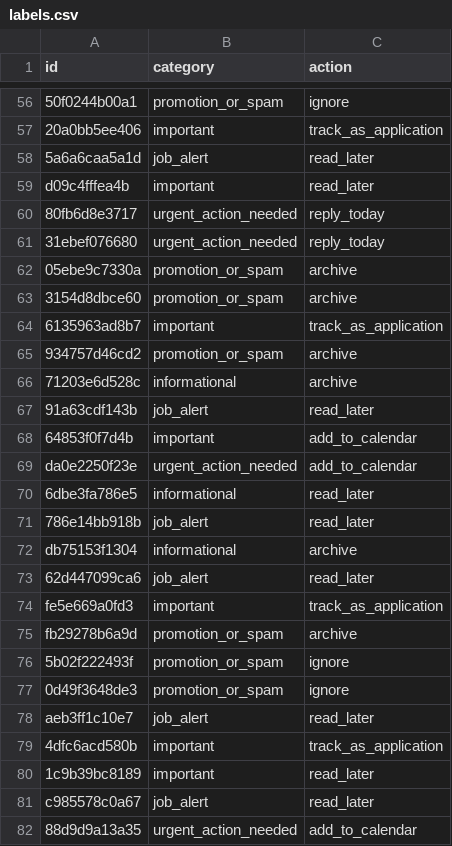
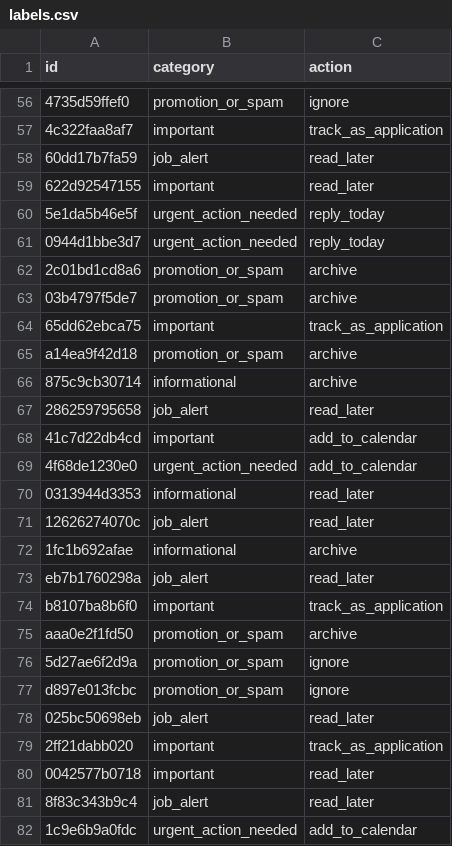
Before and after one commit to aswin215/Fossil-Filter, a CSV file: data/sample/labels.csv, drawn as a sheet; only a part is shown, gaps mark what is left out; the diff covers the shown part only; the diff names each change by its address in the sheet, - before the commit and + after, or states it on an @@ line.

```diff
--- a/data/sample/labels.csv
+++ b/data/sample/labels.csv
-A56 (id): 50f0244b00a1
+A56 (id): 4735d59ffef0
-A57 (id): 20a0bb5ee406
+A57 (id): 4c322faa8af7
-A58 (id): 5a6a6caa5a1d
+A58 (id): 60dd17b7fa59
-A59 (id): d09c4fffea4b
+A59 (id): 622d92547155
-A60 (id): 80fb6d8e3717
+A60 (id): 5e1da5b46e5f
-A61 (id): 31ebef076680
+A61 (id): 0944d1bbe3d7
-A62 (id): 05ebe9c7330a
+A62 (id): 2c01bd1cd8a6
-A63 (id): 3154d8dbce60
+A63 (id): 03b4797f5de7
-A64 (id): 6135963ad8b7
+A64 (id): 65dd62ebca75
-A65 (id): 934757d46cd2
+A65 (id): a14ea9f42d18
-A66 (id): 71203e6d528c
+A66 (id): 875c9cb30714
-A67 (id): 91a63cdf143b
+A67 (id): 286259795658
-A68 (id): 64853f0f7d4b
+A68 (id): 41c7d22db4cd
-A69 (id): da0e2250f23e
+A69 (id): 4f68de1230e0
-A70 (id): 6dbe3fa786e5
+A70 (id): 0313944d3353
-A71 (id): 786e14bb918b
+A71 (id): 12626274070c
-A72 (id): db75153f1304
+A72 (id): 1fc1b692afae
-A73 (id): 62d447099ca6
+A73 (id): eb7b1760298a
-A74 (id): fe5e669a0fd3
+A74 (id): b8107ba8b6f0
-A75 (id): fb29278b6a9d
+A75 (id): aaa0e2f1fd50
-A76 (id): 5b02f222493f
+A76 (id): 5d27ae6f2d9a
-A77 (id): 0d49f3648de3
+A77 (id): d897e013fcbc
-A78 (id): aeb3ff1c10e7
+A78 (id): 025bc50698eb
-A79 (id): 4dfc6acd580b
+A79 (id): 2ff21dabb020
-A80 (id): 1c9b39bc8189
+A80 (id): 0042577b0718
-A81 (id): c985578c0a67
+A81 (id): 8f83c343b9c4
-A82 (id): 88d9d9a13a35
+A82 (id): 1c9e6b9a0fdc
```
Also changed, not shown: 67 edited cells elsewhere in this file, data/sample/job_gold.csv, 9 other files.
